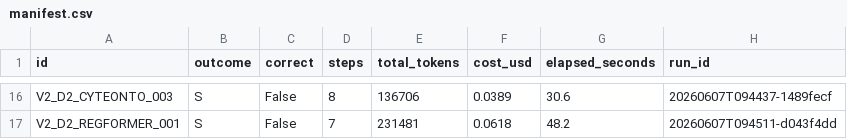
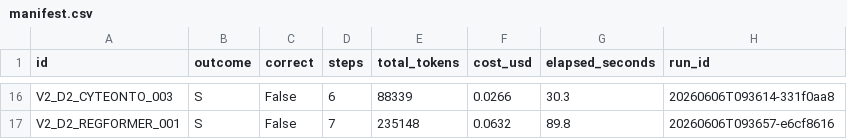
Before and after one commit to mikhailova-klavdia/Group-25-Research-Project, a CSV file: experiments-gap-injection-v2/rq2-solo-batch/manifest.csv, drawn as a sheet; only a part is shown, gaps mark what is left out; the diff covers the shown part only; the diff names each change by its address in the sheet, - before the commit and + after, or states it on an @@ line.

```diff
--- a/experiments-gap-injection-v2/rq2-solo-batch/manifest.csv
+++ b/experiments-gap-injection-v2/rq2-solo-batch/manifest.csv
-D16 (steps): 8
+D16 (steps): 6
-E16 (total_tokens): 136706
+E16 (total_tokens): 88339
-F16 (cost_usd): 0.0389
+F16 (cost_usd): 0.0266
-G16 (elapsed_seconds): 30.6
+G16 (elapsed_seconds): 30.3
-H16 (run_id): 20260607T094437-1489fecf
+H16 (run_id): 20260606T093614-331f0aa8
-E17 (total_tokens): 231481
+E17 (total_tokens): 235148
-F17 (cost_usd): 0.0618
+F17 (cost_usd): 0.0632
-G17 (elapsed_seconds): 48.2
+G17 (elapsed_seconds): 89.8
-H17 (run_id): 20260607T094511-d043f4dd
+H17 (run_id): 20260606T093657-e6cf8616
```
Also changed, not shown: 62 edited cells elsewhere in this file, experiments-gap-injection-v2/rq2-testing-worker-critic-batch/manifest.csv, experiments-gap-injection-v2/rq2-worker-critic-plus-plus-batch/manifest.csv, 3 other files.
